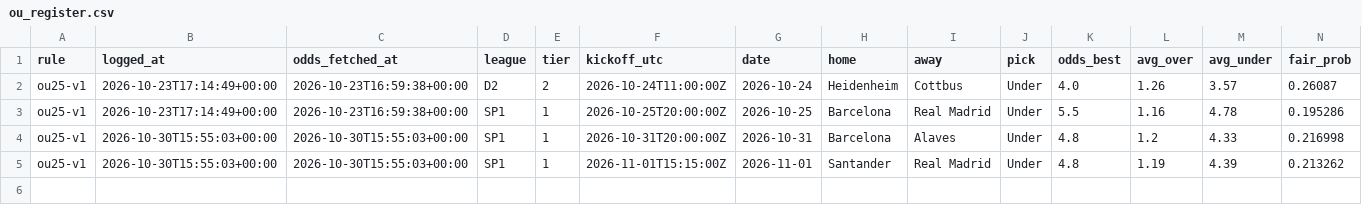
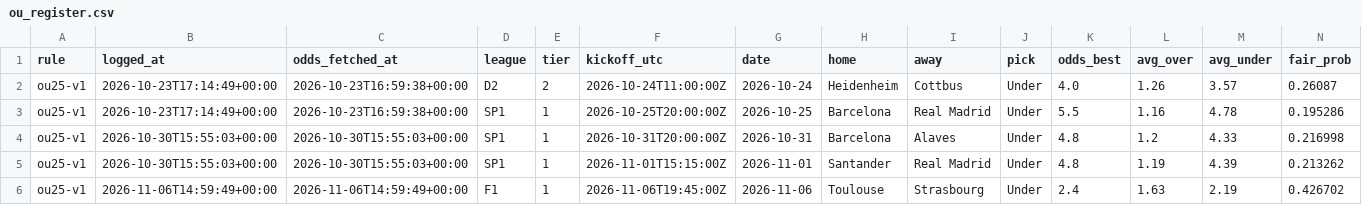
Before and after one commit to francyrussotti/forecast1x2, a CSV file: data/tips/ou_register.csv, drawn as a sheet; only a part is shown; rows hold the shown columns only; the diff names each change by its address in the sheet, - before the commit and + after, or states it on an @@ line.

```diff
--- a/data/tips/ou_register.csv
+++ b/data/tips/ou_register.csv
+row 6: ou25-v1 | 2026-11-06T14:59:49+00:00 | 2026-11-06T14:59:49+00:00 | F1 | 1 | 2026-11-06T19:45:00Z | 2026-11-06 | Toulouse | Strasbourg | Under | 2.4 | 1.63 | 2.19 | 0.426702
```
Also changed, not shown: data/tips/slips_register.csv, outputs/predictions.csv, 9 other files.
